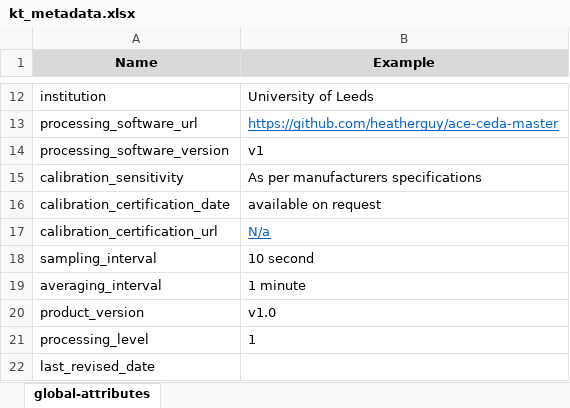
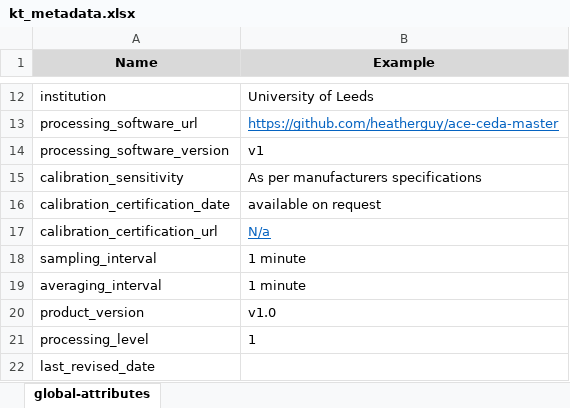
Before and after one commit to heatherguy/ace-ceda-master, an Excel workbook: metadata/kt_metadata.xlsx, sheet global-attributes, drawn as a sheet; only a part is shown, gaps mark what is left out; values as stored, in another font and other column widths than the file's, no borders; the diff names each change by its address in the sheet, - before the commit and + after, or states it on an @@ line.

```diff
--- a/metadata/kt_metadata.xlsx (sheet global-attributes)
+++ b/metadata/kt_metadata.xlsx (sheet global-attributes)
-B18 (Example): 10 second
+B18 (Example): 1 minute
```
Also changed, not shown: metadata/wind_profile_metadata.xlsx, specific_variables/skin-temperature.xlsx, 1 other file.
